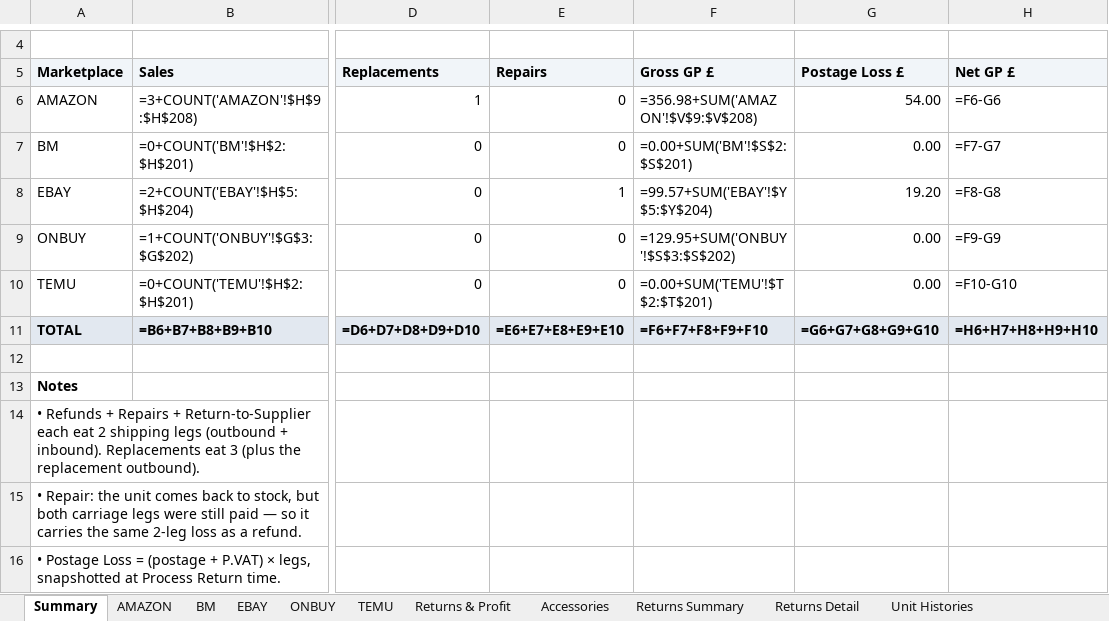
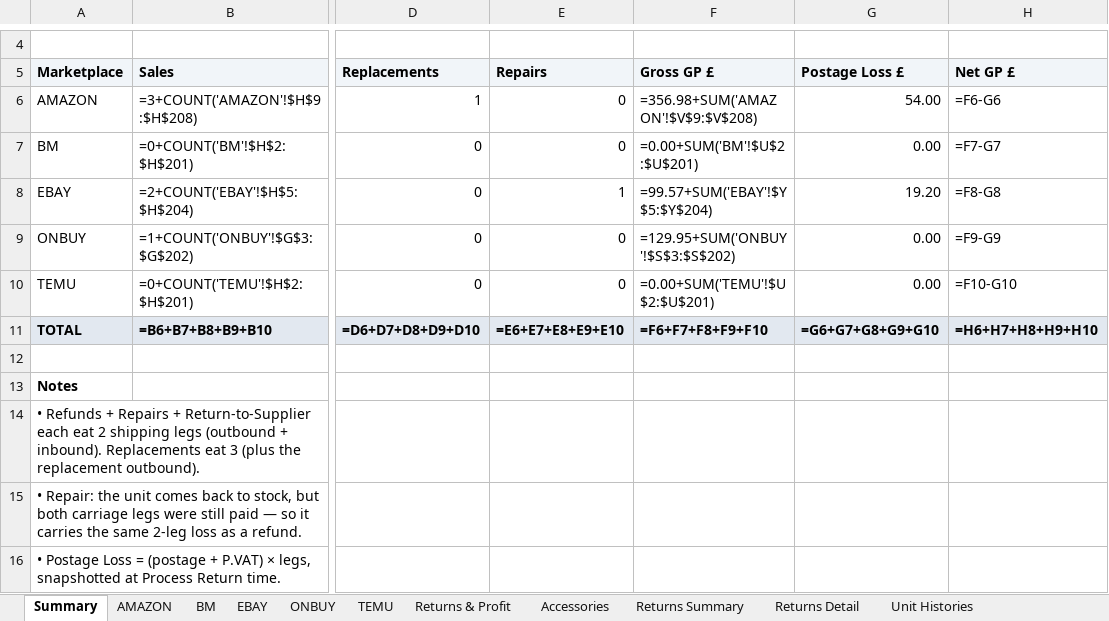
Before and after one commit to sumanthrb94-sudo/InventoryManager, an Excel workbook: docs/client-report/reports/SALES_REPORT_ALL_TIME.xlsx, sheet Summary, drawn as a sheet; only a part is shown, gaps mark what is left out; values as stored, in another font and other column widths than the file's, no borders; formulas without a stored value are shown as written; the diff names each change by its address in the sheet, - before the commit and + after, or states it on an @@ line.

```diff
--- a/docs/client-report/reports/SALES_REPORT_ALL_TIME.xlsx (sheet Summary)
+++ b/docs/client-report/reports/SALES_REPORT_ALL_TIME.xlsx (sheet Summary)
-F7 (Gross GP £): =0.00+SUM('BM'!$S$2:$S$201)
+F7 (Gross GP £): =0.00+SUM('BM'!$U$2:$U$201)
-F10 (Gross GP £): =0.00+SUM('TEMU'!$T$2:$T$201)
+F10 (Gross GP £): =0.00+SUM('TEMU'!$U$2:$U$201)
```
Also changed, not shown: sheet BM, sheet TEMU, sheet AMAZON, sheet EBAY, sheet ONBUY, docs/client-report/reports/INVENTORY_REPORT_ALL_TIME.xlsx, 2 other files.
